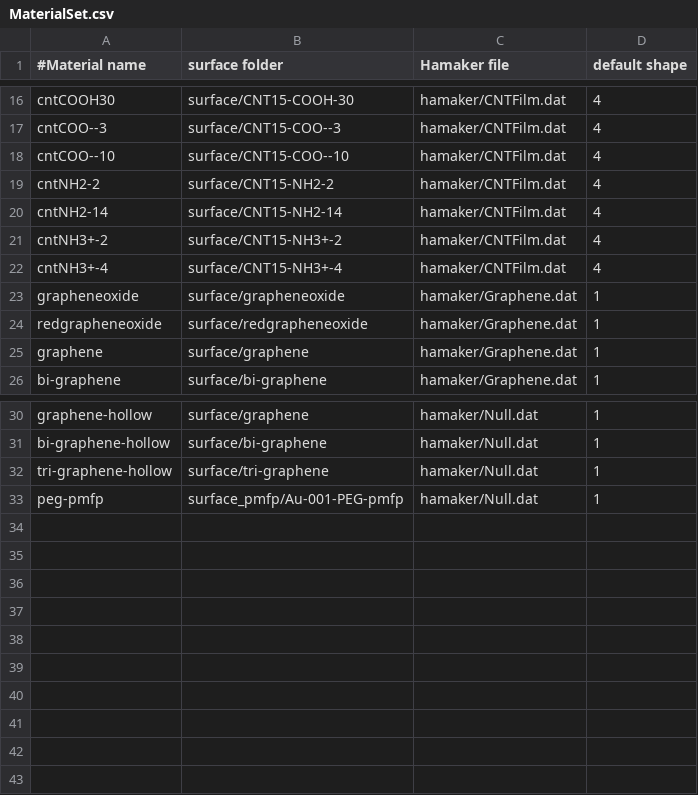
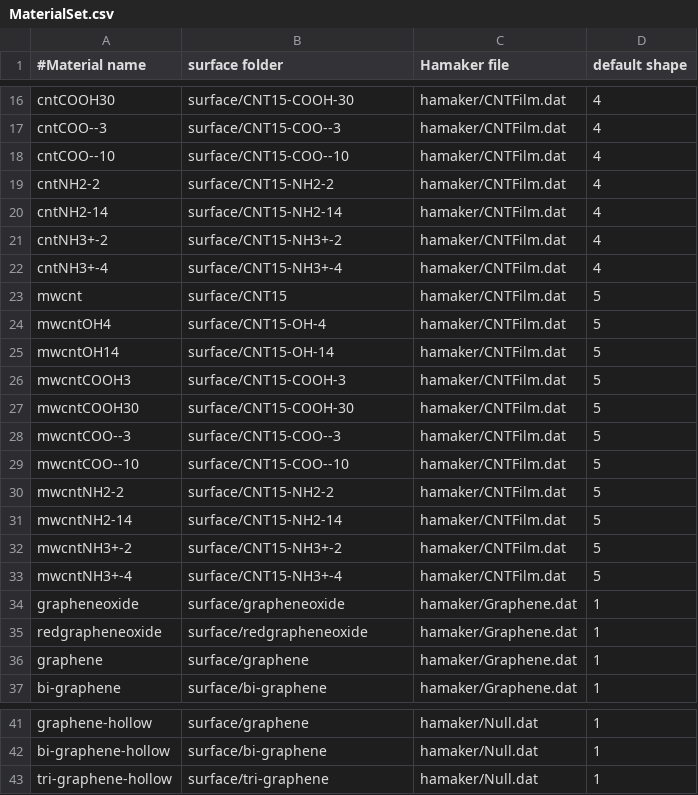
Before and after one commit to ucd-softmatterlab/NPCoronaPredict, a CSV file: MaterialSet.csv, drawn as a sheet; only a part is shown, gaps mark what is left out.

Commit message:
Improved PMFP integration: small molecules, cylinders

```diff
--- a/MaterialSet.csv
+++ b/MaterialSet.csv
@@ -22,2 +22,13 @@ cntNH3+-2,surface/CNT15-NH3+-2,hamaker/CNTFilm.dat,4
 cntNH3+-4,surface/CNT15-NH3+-4,hamaker/CNTFilm.dat,4
+mwcnt,surface/CNT15,hamaker/CNTFilm.dat,5
+mwcntOH4,surface/CNT15-OH-4,hamaker/CNTFilm.dat,5
+mwcntOH14,surface/CNT15-OH-14,hamaker/CNTFilm.dat,5
+mwcntCOOH3,surface/CNT15-COOH-3,hamaker/CNTFilm.dat,5
+mwcntCOOH30,surface/CNT15-COOH-30,hamaker/CNTFilm.dat,5
+mwcntCOO--3,surface/CNT15-COO--3,hamaker/CNTFilm.dat,5
+mwcntCOO--10,surface/CNT15-COO--10,hamaker/CNTFilm.dat,5
+mwcntNH2-2,surface/CNT15-NH2-2,hamaker/CNTFilm.dat,5
+mwcntNH2-14,surface/CNT15-NH2-14,hamaker/CNTFilm.dat,5
+mwcntNH3+-2,surface/CNT15-NH3+-2,hamaker/CNTFilm.dat,5
+mwcntNH3+-4,surface/CNT15-NH3+-4,hamaker/CNTFilm.dat,5
 grapheneoxide,surface/grapheneoxide,hamaker/Graphene.dat,1
@@ -32,2 +43 @@ bi-graphene-hollow,surface/bi-graphene,hamaker/Null.dat,1
 tri-graphene-hollow,surface/tri-graphene,hamaker/Null.dat,1
-peg-pmfp,surface_pmfp/Au-001-PEG-pmfp,hamaker/Null.dat,1
```
Also changed, not shown: 7 other files.
